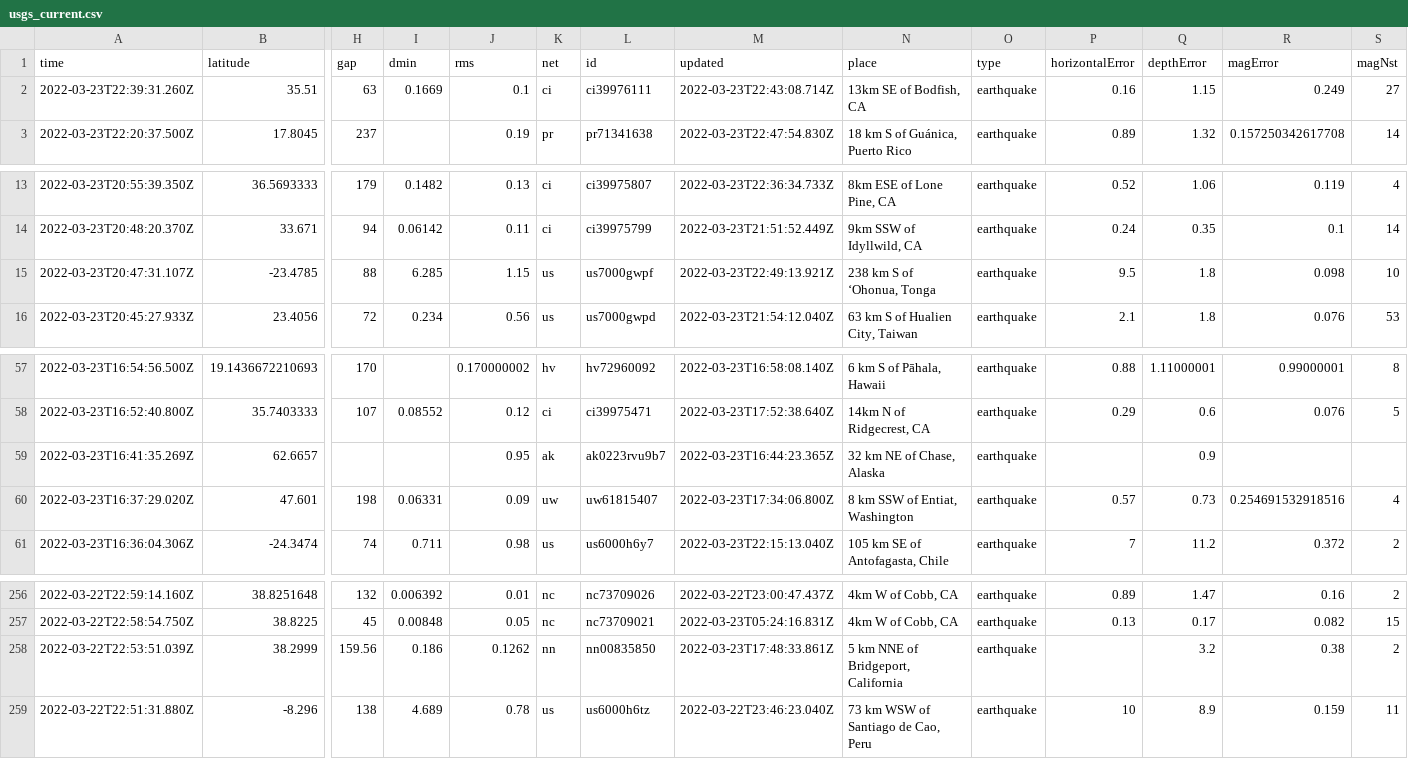
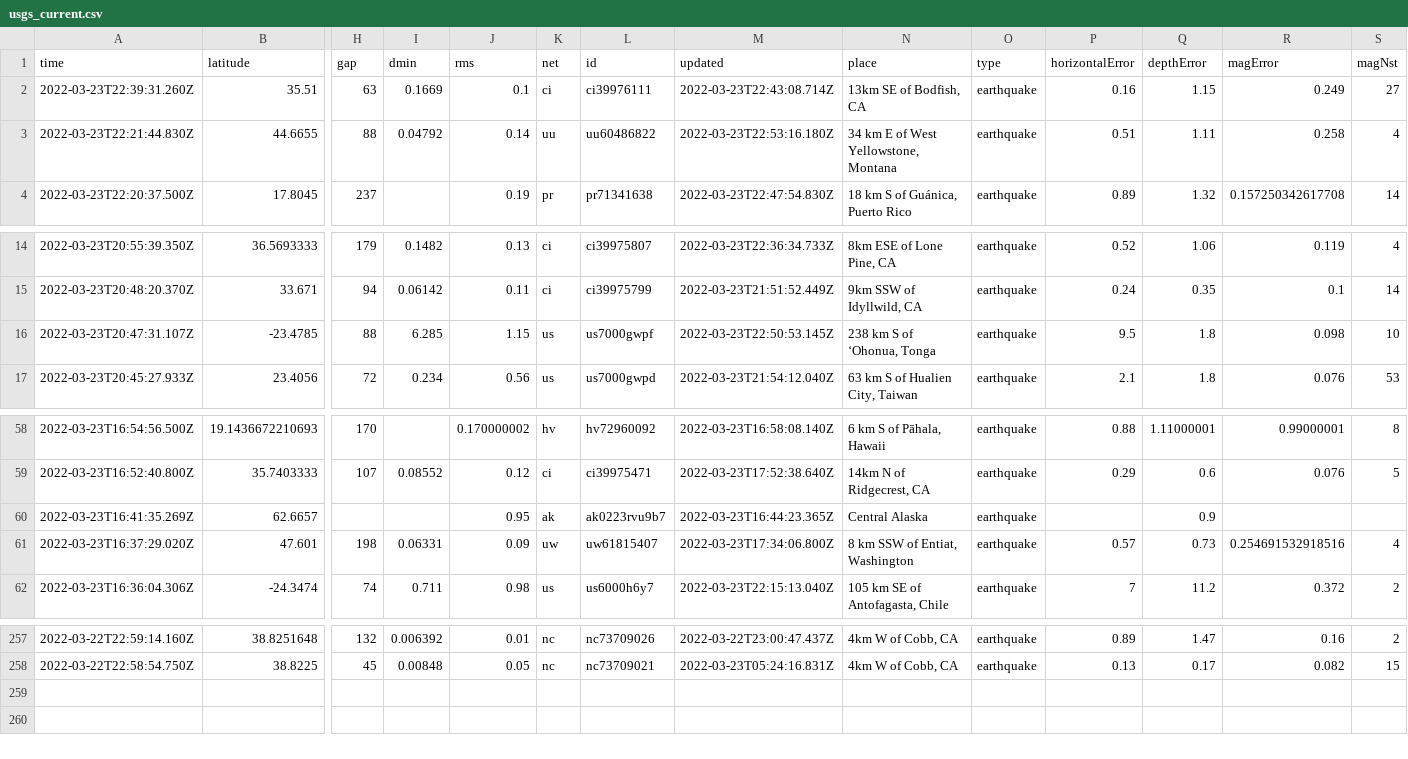
Before and after one commit to pbock/nicar22-github-actions, a CSV file: usgs_current.csv, drawn as a sheet; only a part is shown, gaps mark what is left out; removed rows and columns are numbered as before the commit, all else as after; rows hold the shown columns only; the diff names each change by its address in the sheet, - before the commit and + after, or states it on an @@ line.

```diff
--- a/usgs_current.csv
+++ b/usgs_current.csv
+row 3: 2022-03-23T22:21:44.830Z | 44.6655 | 88 | 0.04792 | 0.14 | uu | uu60486822 | 2022-03-23T22:53:16.180Z | 34 km E of West Yellowstone, Montana | earthquake | 0.51 | 1.11 | 0.258 | 4
-M16 (updated): 2022-03-23T22:49:13.921Z
+M16 (updated): 2022-03-23T22:50:53.145Z
-N60 (place): 32 km NE of Chase, Alaska
+N60 (place): Central Alaska
-row 258: 2022-03-22T22:53:51.039Z | 38.2999 | 159.56 | 0.186 | 0.1262 | nn | nn00835850 | 2022-03-23T17:48:33.861Z | 5 km NNE of Bridgeport, California | earthquake |  | 3.2 | 0.38 | 2
-row 259: 2022-03-22T22:51:31.880Z | -8.296 | 138 | 4.689 | 0.78 | us | us6000h6tz | 2022-03-22T23:46:23.040Z | 73 km WSW of Santiago de Cao, Peru | earthquake | 10 | 8.9 | 0.159 | 11
```
Also changed, not shown: usgs_main.csv.
